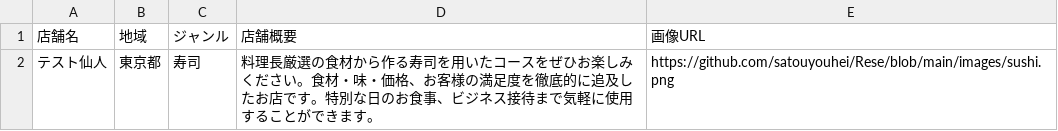
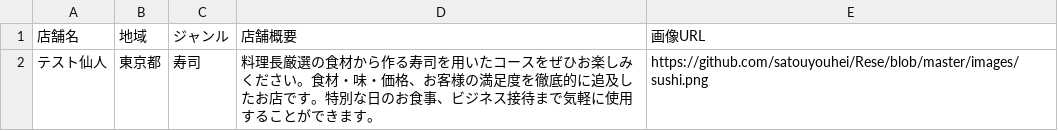
Before and after one commit to satouyouhei/Rese, a CSV file: images/csv_import用 - シート2.csv, drawn as a sheet.

Commit message:
リモートリポジトリの変更

```diff
--- a/images/csv_import用 - シート2.csv
+++ b/images/csv_import用 - シート2.csv
@@ -1,2 +1,2 @@
 店舗名,地域,ジャンル,店舗概要,画像URL
-テスト仙人,東京都,寿司,料理長厳選の食材から作る寿司を用いたコースをぜひお楽しみください。食材・味・価格、お客様の満足度を徹底的に追及したお店です。特別な日のお食事、ビジネス接待まで気軽に使用することができます。,https://github.com/satouyouhei/Rese/blob/main/images/sushi.png
+テスト仙人,東京都,寿司,料理長厳選の食材から作る寿司を用いたコースをぜひお楽しみください。食材・味・価格、お客様の満足度を徹底的に追及したお店です。特別な日のお食事、ビジネス接待まで気軽に使用することができます。,https://github.com/satouyouhei/Rese/blob/master/images/sushi.png
```
